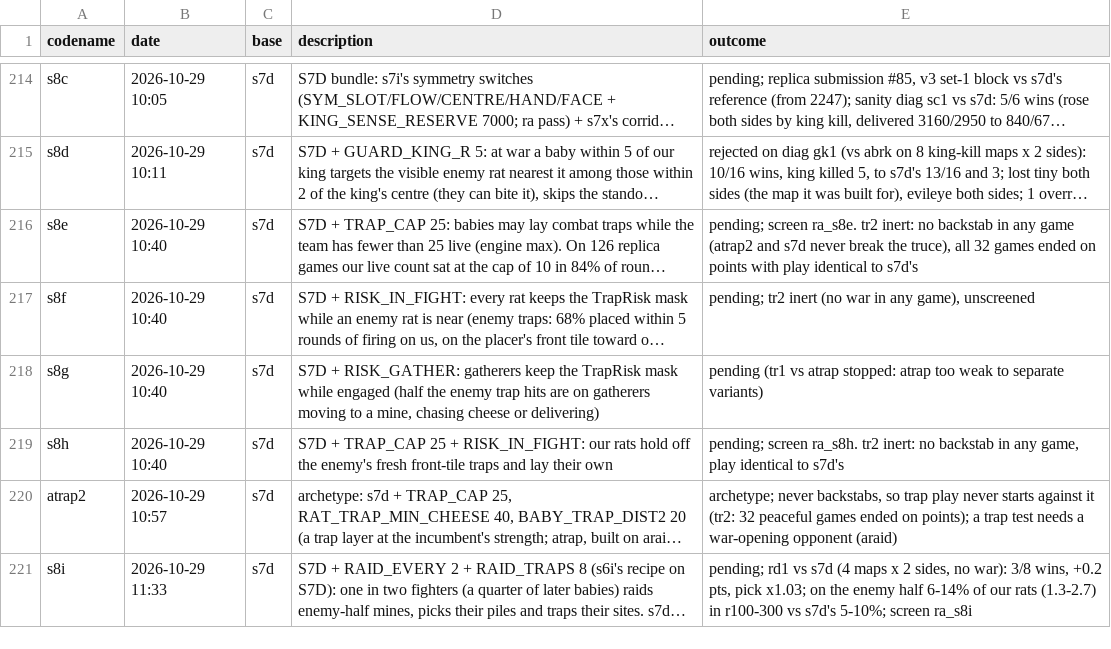
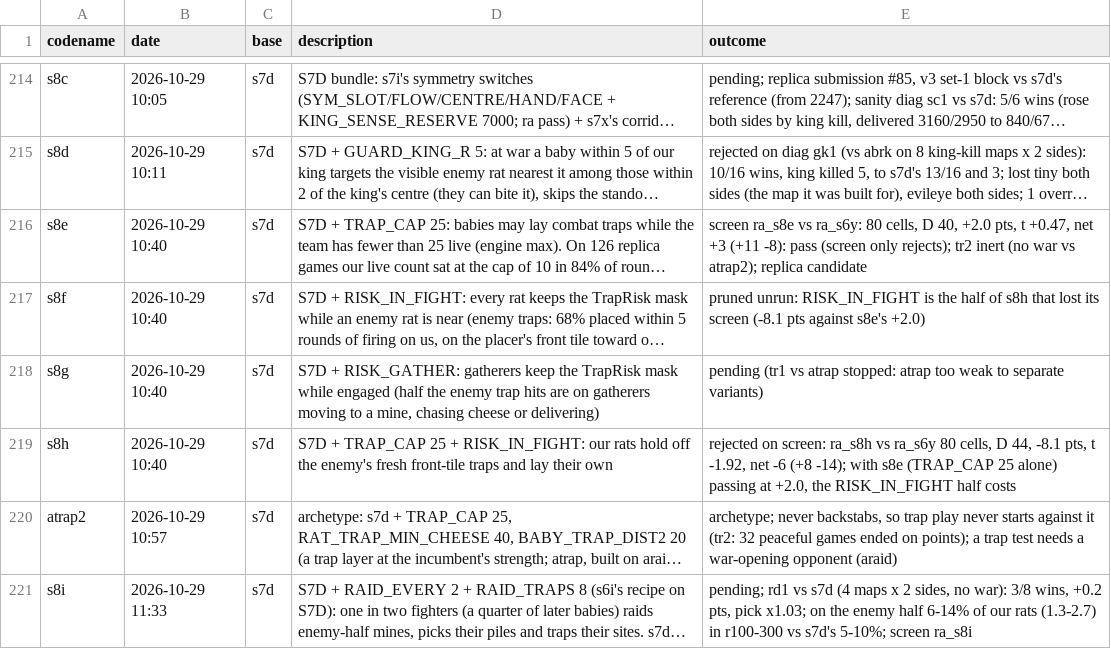
Before and after one commit to terryvanbelle/battlecode26b-vibe, a CSV file: progress/attempts.csv, drawn as a sheet; only a part is shown, gaps mark what is left out; long unchanged cells end in …; the diff names each change by its address in the sheet, - before the commit and + after, or states it on an @@ line.

```diff
--- a/progress/attempts.csv
+++ b/progress/attempts.csv
-E216 (outcome): pending; screen ra_s8e. tr2 inert: no backstab in any game (atrap2 and s7d never break the truce), all 32 games ended on points with play identical to s7d's
+E216 (outcome): screen ra_s8e vs ra_s6y: 80 cells, D 40, +2.0 pts, t +0.47, net +3 (+11 -8): pass (screen only rejects); tr2 inert (no war vs atrap2); replica candidate
-E217 (outcome): pending; tr2 inert (no war in any game), unscreened
+E217 (outcome): pruned unrun: RISK_IN_FIGHT is the half of s8h that lost its screen (-8.1 pts against s8e's +2.0)
-E219 (outcome): pending; screen ra_s8h. tr2 inert: no backstab in any game, play identical to s7d's
+E219 (outcome): rejected on screen: ra_s8h vs ra_s6y 80 cells, D 44, -8.1 pts, t -1.92, net -6 (+8 -14); with s8e (TRAP_CAP 25 alone) passing at +2.0, the RISK_IN_FIGHT half costs
```
